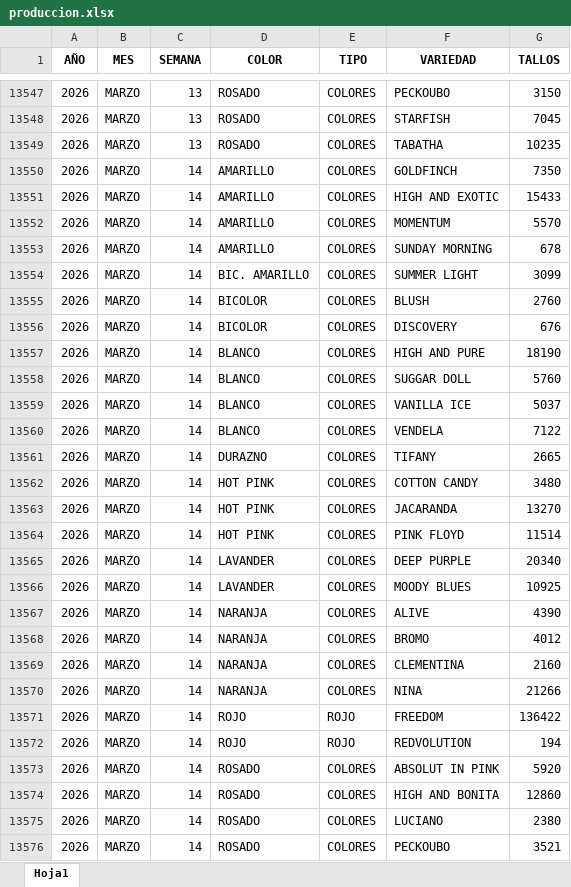
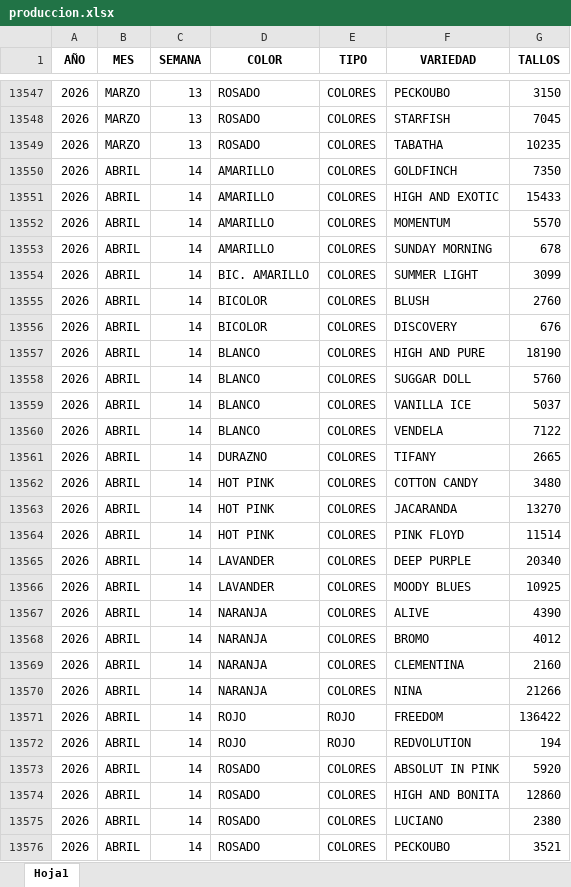
Before and after one commit to adminagricola/agricola-prediccion, an Excel workbook: produccion.xlsx, sheet Hoja1, drawn as a sheet; only a part is shown, gaps mark what is left out; values as stored, in another font and other column widths than the file's, no borders; the diff covers the shown part only; the diff names each change by its address in the sheet, - before the commit and + after, or states it on an @@ line.

```diff
--- a/produccion.xlsx (sheet Hoja1)
+++ b/produccion.xlsx (sheet Hoja1)
-B13550:B13576 (MES): MARZO
+B13550:B13576 (MES): ABRIL
```
Also changed, not shown: 29 added rows and 2 edited cells elsewhere in this sheet, datos_reales.xlsx.
